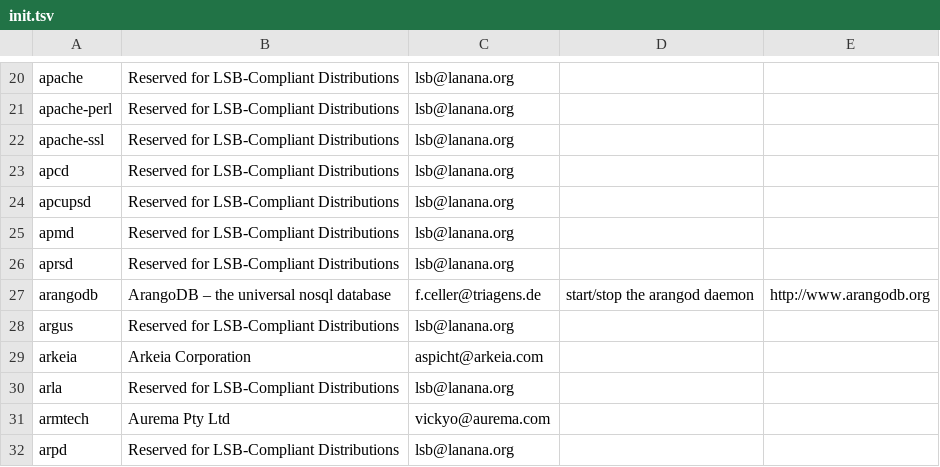
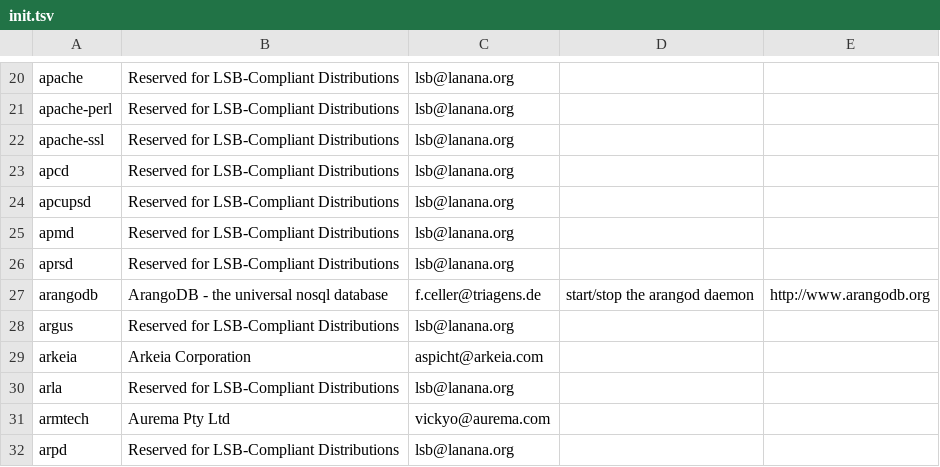
Before and after one commit to ke4qqq/lanana, a TSV file: init/init.tsv, drawn as a sheet; only a part is shown, gaps mark what is left out.

```diff
--- a/init/init.tsv
+++ b/init/init.tsv
@@ -26,3 +26,3 @@ apmd	Reserved for LSB-Compliant Distributions	lsb@lanana.org
 aprsd	Reserved for LSB-Compliant Distributions	lsb@lanana.org
-arangodb	ArangoDB – the universal nosql database	f.celler@triagens.de	start/stop the arangod daemon	http://www.arangodb.org
+arangodb	ArangoDB - the universal nosql database	f.celler@triagens.de	start/stop the arangod daemon	http://www.arangodb.org
 argus	Reserved for LSB-Compliant Distributions	lsb@lanana.org
```
Also changed, not shown: 1 other file.
